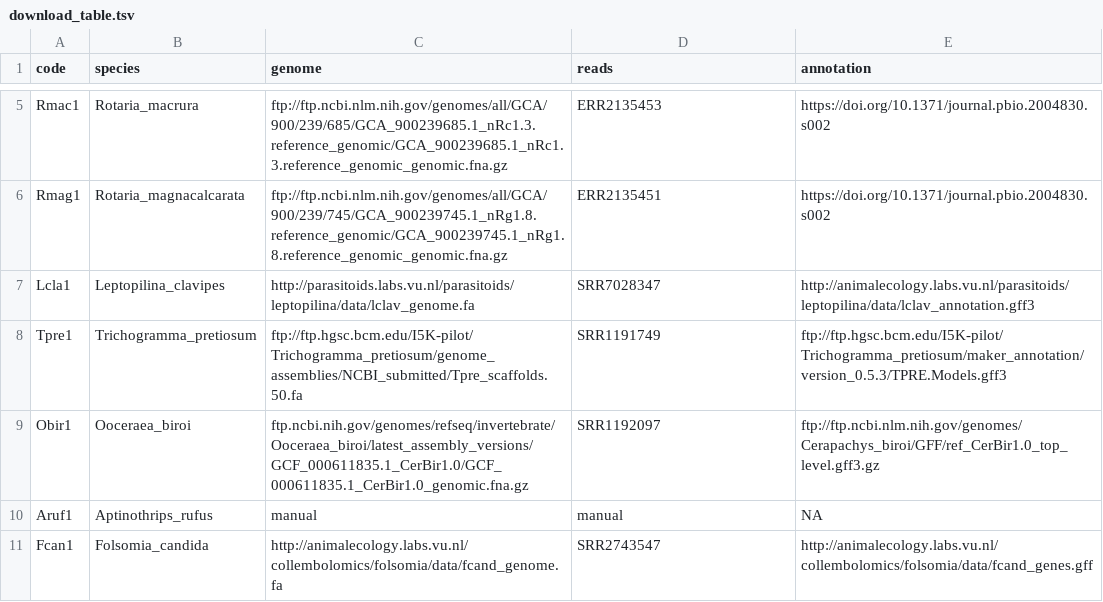
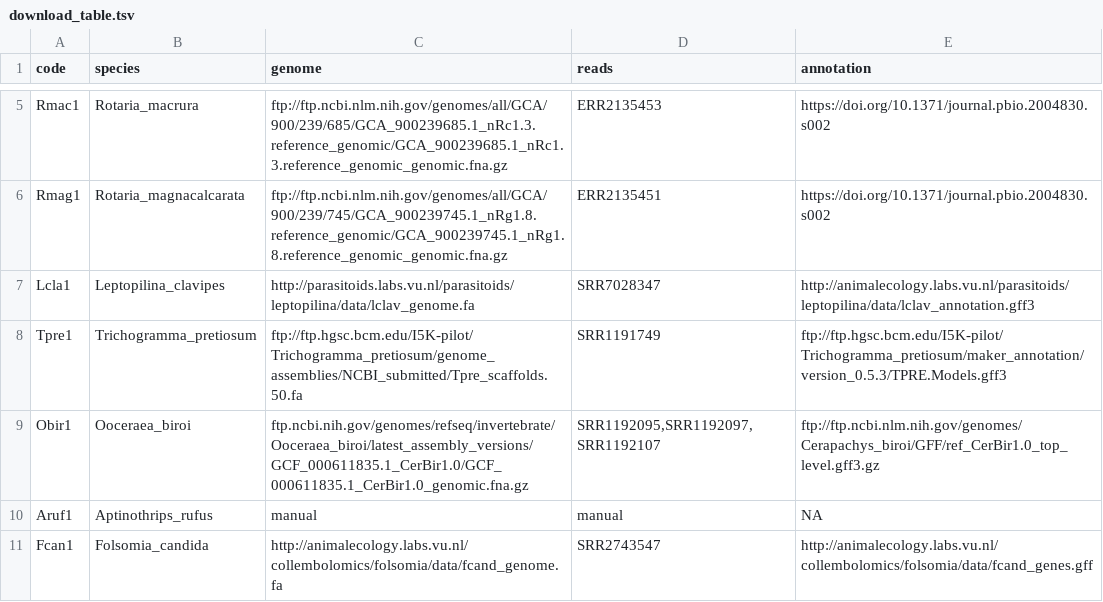
Before and after one commit to KamilSJaron/genomic-features-of-parthenogenetic-animals, a TSV file: tables/download_table.tsv, drawn as a sheet; only a part is shown, gaps mark what is left out.

Commit message:
fixes of scripts, added more data for Obir and more cores for annotation of repeats

```diff
--- a/tables/download_table.tsv
+++ b/tables/download_table.tsv
@@ -8,3 +8,3 @@ Lcla1	Leptopilina_clavipes	http://parasitoids.labs.vu.nl/parasitoids/leptopilina
 Tpre1	Trichogramma_pretiosum	ftp://ftp.hgsc.bcm.edu/I5K-pilot/Trichogramma_pretiosum/genome_assemblies/NCBI_submitted/Tpre_scaffolds.50.fa	SRR1191749	ftp://ftp.hgsc.bcm.edu/I5K-pilot/Trichogramma_pretiosum/maker_annotation/version_0.5.3/TPRE.Models.gff3
-Obir1	Ooceraea_biroi	ftp.ncbi.nih.gov/genomes/refseq/invertebrate/Ooceraea_biroi/latest_assembly_versions/GCF_000611835.1_CerBir1.0/GCF_000611835.1_CerBir1.0_genomic.fna.gz	SRR1192097	ftp://ftp.ncbi.nlm.nih.gov/genomes/Cerapachys_biroi/GFF/ref_CerBir1.0_top_level.gff3.gz
+Obir1	Ooceraea_biroi	ftp.ncbi.nih.gov/genomes/refseq/invertebrate/Ooceraea_biroi/latest_assembly_versions/GCF_000611835.1_CerBir1.0/GCF_000611835.1_CerBir1.0_genomic.fna.gz	SRR1192095,SRR1192097,SRR1192107	ftp://ftp.ncbi.nlm.nih.gov/genomes/Cerapachys_biroi/GFF/ref_CerBir1.0_top_level.gff3.gz
 Aruf1	Aptinothrips_rufus	manual	manual	NA
```
Also changed, not shown: 4 other files.
